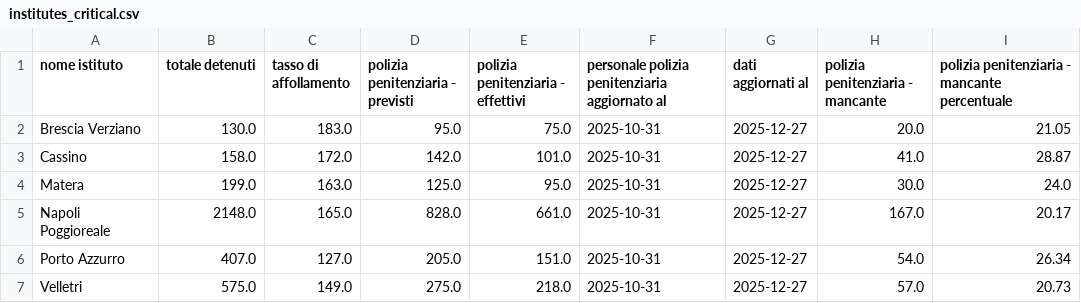
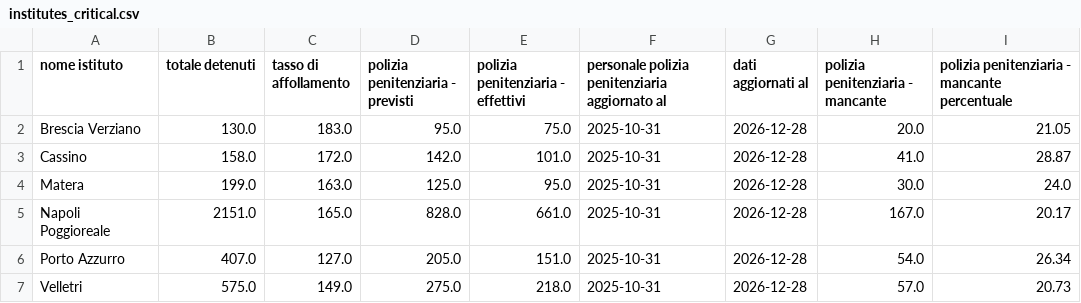
Before and after one commit to marcodallastella/sovraffollamento_carcerario, a CSV file: outputs/viz/institutes_critical.csv, drawn as a sheet.

```diff
--- a/outputs/viz/institutes_critical.csv
+++ b/outputs/viz/institutes_critical.csv
@@ -1,7 +1,7 @@
 nome istituto,totale detenuti,tasso di affollamento,polizia penitenziaria - previsti,polizia penitenziaria - effettivi,personale polizia penitenziaria aggiornato al,dati aggiornati al,polizia penitenziaria - mancante,polizia penitenziaria - mancante percentuale
-Brescia Verziano,130.0,183.0,95.0,75.0,2025-10-31,2025-12-27,20.0,21.05
-Cassino,158.0,172.0,142.0,101.0,2025-10-31,2025-12-27,41.0,28.87
-Matera,199.0,163.0,125.0,95.0,2025-10-31,2025-12-27,30.0,24.0
-Napoli Poggioreale,2148.0,165.0,828.0,661.0,2025-10-31,2025-12-27,167.0,20.17
-Porto Azzurro,407.0,127.0,205.0,151.0,2025-10-31,2025-12-27,54.0,26.34
-Velletri,575.0,149.0,275.0,218.0,2025-10-31,2025-12-27,57.0,20.73
+Brescia Verziano,130.0,183.0,95.0,75.0,2025-10-31,2026-12-28,20.0,21.05
+Cassino,158.0,172.0,142.0,101.0,2025-10-31,2026-12-28,41.0,28.87
+Matera,199.0,163.0,125.0,95.0,2025-10-31,2026-12-28,30.0,24.0
+Napoli Poggioreale,2151.0,165.0,828.0,661.0,2025-10-31,2026-12-28,167.0,20.17
+Porto Azzurro,407.0,127.0,205.0,151.0,2025-10-31,2026-12-28,54.0,26.34
+Velletri,575.0,149.0,275.0,218.0,2025-10-31,2026-12-28,57.0,20.73
```
Also changed, not shown: outputs/viz/institutes_most_recent.csv, outputs/viz/institutes_totals.csv, 4 other files.
